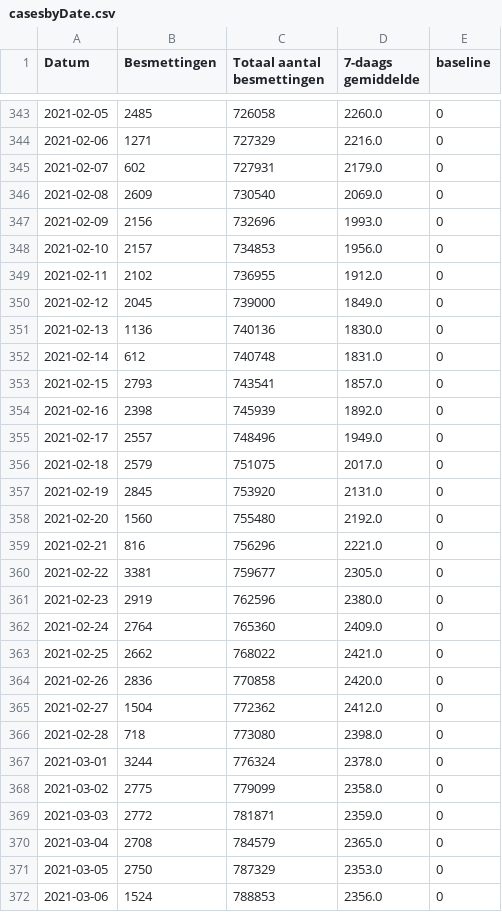
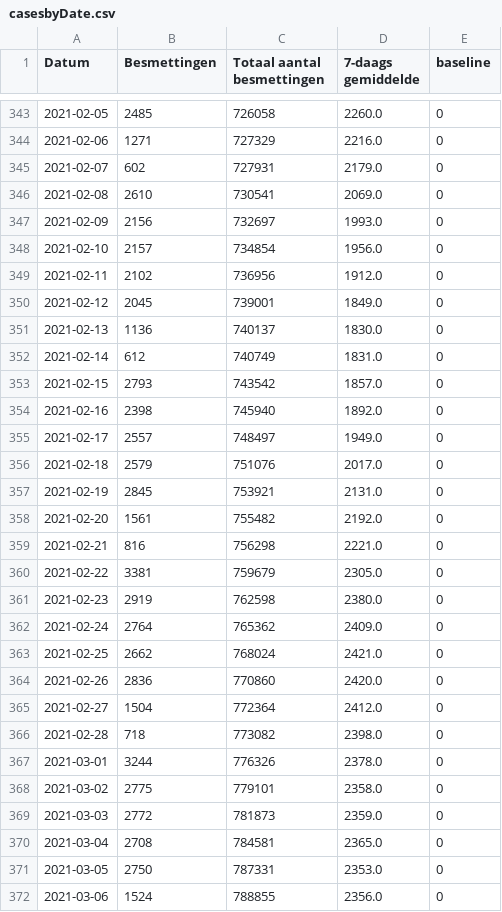
Before and after one commit to andystevensss/corona-data, a CSV file: cases/casesbyDate.csv, drawn as a sheet; only a part is shown, gaps mark what is left out; the diff covers the shown part only.

Commit message:
automatic update

```diff
--- a/cases/casesbyDate.csv
+++ b/cases/casesbyDate.csv
@@ -345,28 +345,28 @@ Datum,Besmettingen,Totaal aantal besmettingen,7-daags gemiddelde,baseline
 2021-02-07,602,727931,2179.0,0
-2021-02-08,2609,730540,2069.0,0
-2021-02-09,2156,732696,1993.0,0
-2021-02-10,2157,734853,1956.0,0
-2021-02-11,2102,736955,1912.0,0
-2021-02-12,2045,739000,1849.0,0
-2021-02-13,1136,740136,1830.0,0
-2021-02-14,612,740748,1831.0,0
-2021-02-15,2793,743541,1857.0,0
-2021-02-16,2398,745939,1892.0,0
-2021-02-17,2557,748496,1949.0,0
-2021-02-18,2579,751075,2017.0,0
-2021-02-19,2845,753920,2131.0,0
-2021-02-20,1560,755480,2192.0,0
-2021-02-21,816,756296,2221.0,0
-2021-02-22,3381,759677,2305.0,0
-2021-02-23,2919,762596,2380.0,0
-2021-02-24,2764,765360,2409.0,0
-2021-02-25,2662,768022,2421.0,0
-2021-02-26,2836,770858,2420.0,0
-2021-02-27,1504,772362,2412.0,0
-2021-02-28,718,773080,2398.0,0
-2021-03-01,3244,776324,2378.0,0
-2021-03-02,2775,779099,2358.0,0
-2021-03-03,2772,781871,2359.0,0
-2021-03-04,2708,784579,2365.0,0
-2021-03-05,2750,787329,2353.0,0
-2021-03-06,1524,788853,2356.0,0
+2021-02-08,2610,730541,2069.0,0
+2021-02-09,2156,732697,1993.0,0
+2021-02-10,2157,734854,1956.0,0
+2021-02-11,2102,736956,1912.0,0
+2021-02-12,2045,739001,1849.0,0
+2021-02-13,1136,740137,1830.0,0
+2021-02-14,612,740749,1831.0,0
+2021-02-15,2793,743542,1857.0,0
+2021-02-16,2398,745940,1892.0,0
+2021-02-17,2557,748497,1949.0,0
+2021-02-18,2579,751076,2017.0,0
+2021-02-19,2845,753921,2131.0,0
+2021-02-20,1561,755482,2192.0,0
+2021-02-21,816,756298,2221.0,0
+2021-02-22,3381,759679,2305.0,0
+2021-02-23,2919,762598,2380.0,0
+2021-02-24,2764,765362,2409.0,0
+2021-02-25,2662,768024,2421.0,0
+2021-02-26,2836,770860,2420.0,0
+2021-02-27,1504,772364,2412.0,0
+2021-02-28,718,773082,2398.0,0
+2021-03-01,3244,776326,2378.0,0
+2021-03-02,2775,779101,2358.0,0
+2021-03-03,2772,781873,2359.0,0
+2021-03-04,2708,784581,2365.0,0
+2021-03-05,2750,787331,2353.0,0
+2021-03-06,1524,788855,2356.0,0
```
Also changed, not shown: 3 added rows and 30 edited cells elsewhere in this file.
